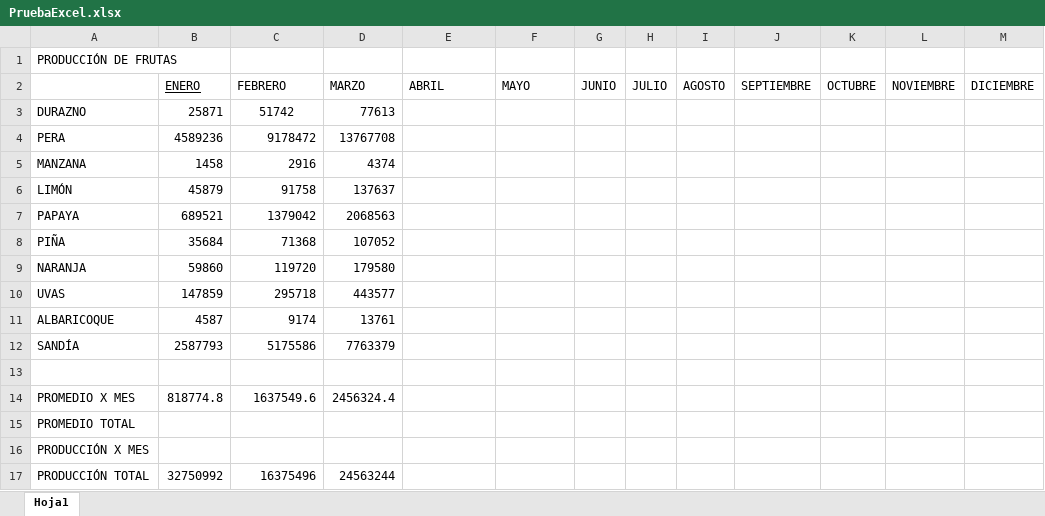
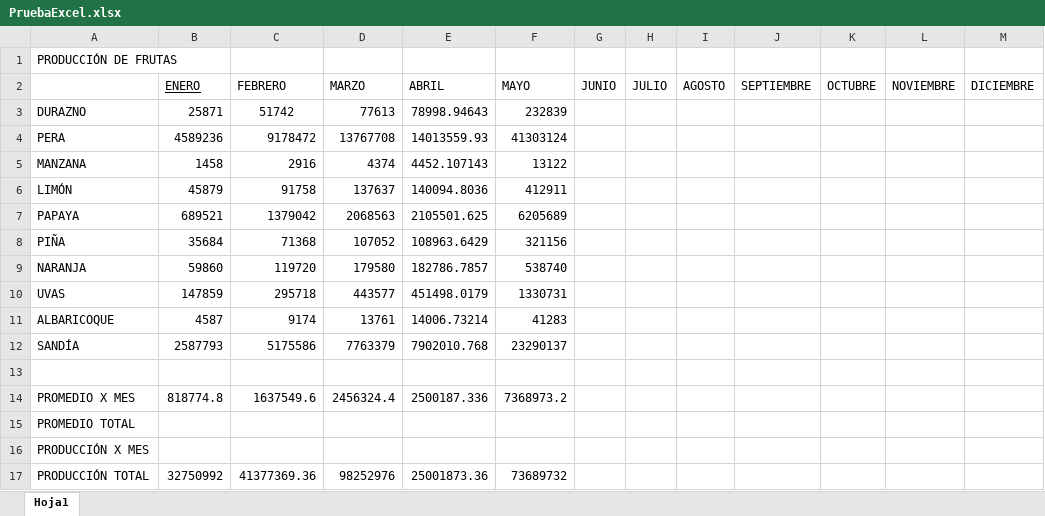
Before and after one commit to reivyng/Prueba, an Excel workbook: PruebaExcel.xlsx, sheet Hoja1, drawn as a sheet; values as stored, in another font and other column widths than the file's, no borders; the diff names each change by its address in the sheet, - before the commit and + after, or states it on an @@ line.

Commit message:
datos actualizados en excel

```diff
--- a/PruebaExcel.xlsx (sheet Hoja1)
+++ b/PruebaExcel.xlsx (sheet Hoja1)
-E3 (ABRIL): (empty)
+E3 (ABRIL): 78998.94643
-F3 (MAYO): (empty)
+F3 (MAYO): 232839
-E4 (ABRIL): (empty)
+E4 (ABRIL): 14013559.93
-F4 (MAYO): (empty)
+F4 (MAYO): 41303124
-E5 (ABRIL): (empty)
+E5 (ABRIL): 4452.107143
-F5 (MAYO): (empty)
+F5 (MAYO): 13122
-E6 (ABRIL): (empty)
+E6 (ABRIL): 140094.8036
-F6 (MAYO): (empty)
+F6 (MAYO): 412911
-E7 (ABRIL): (empty)
+E7 (ABRIL): 2105501.625
-F7 (MAYO): (empty)
+F7 (MAYO): 6205689
-E8 (ABRIL): (empty)
+E8 (ABRIL): 108963.6429
-F8 (MAYO): (empty)
+F8 (MAYO): 321156
-E9 (ABRIL): (empty)
+E9 (ABRIL): 182786.7857
-F9 (MAYO): (empty)
+F9 (MAYO): 538740
-E10 (ABRIL): (empty)
+E10 (ABRIL): 451498.0179
-F10 (MAYO): (empty)
+F10 (MAYO): 1330731
-E11 (ABRIL): (empty)
+E11 (ABRIL): 14006.73214
-F11 (MAYO): (empty)
+F11 (MAYO): 41283
-E12 (ABRIL): (empty)
+E12 (ABRIL): 7902010.768
-F12 (MAYO): (empty)
+F12 (MAYO): 23290137
-E14 (ABRIL): (empty)
+E14 (ABRIL): 2500187.336
-F14 (MAYO): (empty)
+F14 (MAYO): 7368973.2
-C17 (FEBRERO): 16375496
+C17 (FEBRERO): 41377369.36
-D17 (MARZO): 24563244
+D17 (MARZO): 98252976
-E17 (ABRIL): (empty)
+E17 (ABRIL): 25001873.36
-F17 (MAYO): (empty)
+F17 (MAYO): 73689732
```
